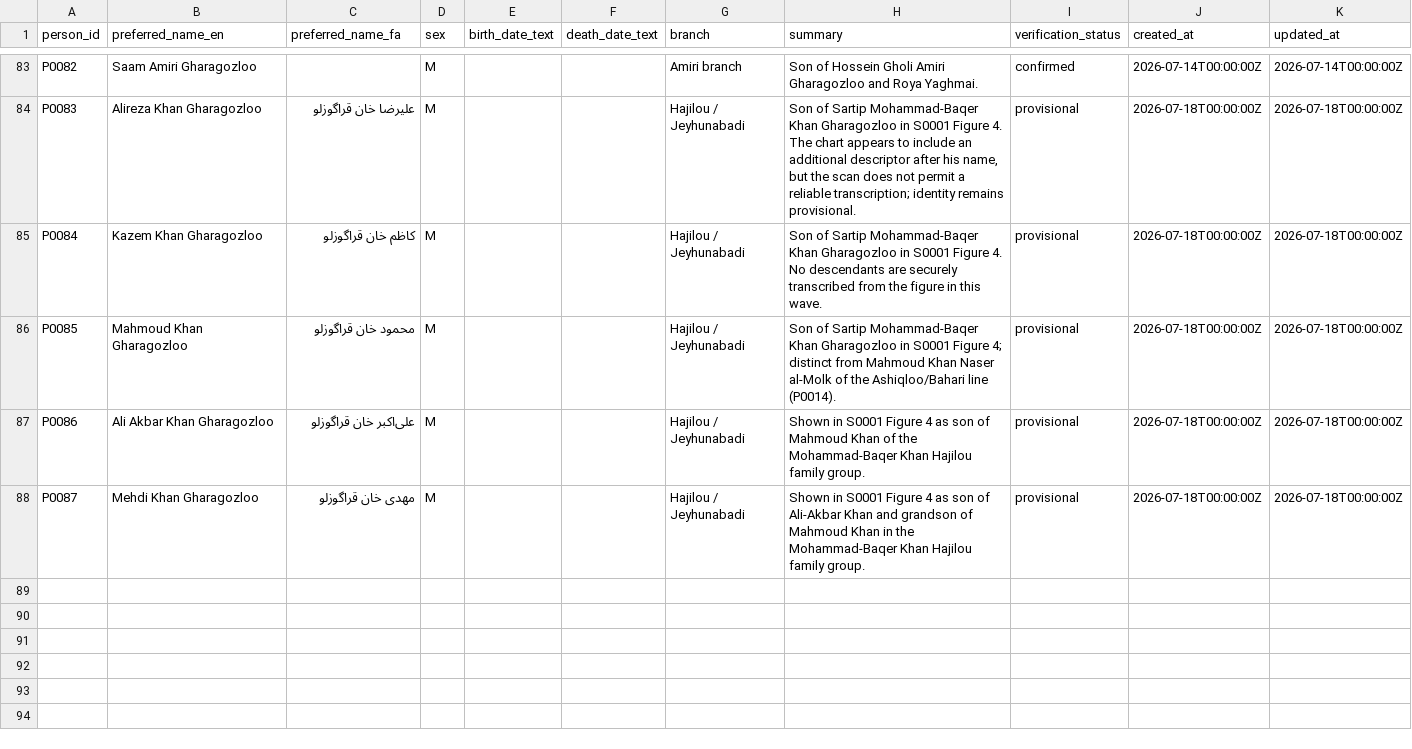
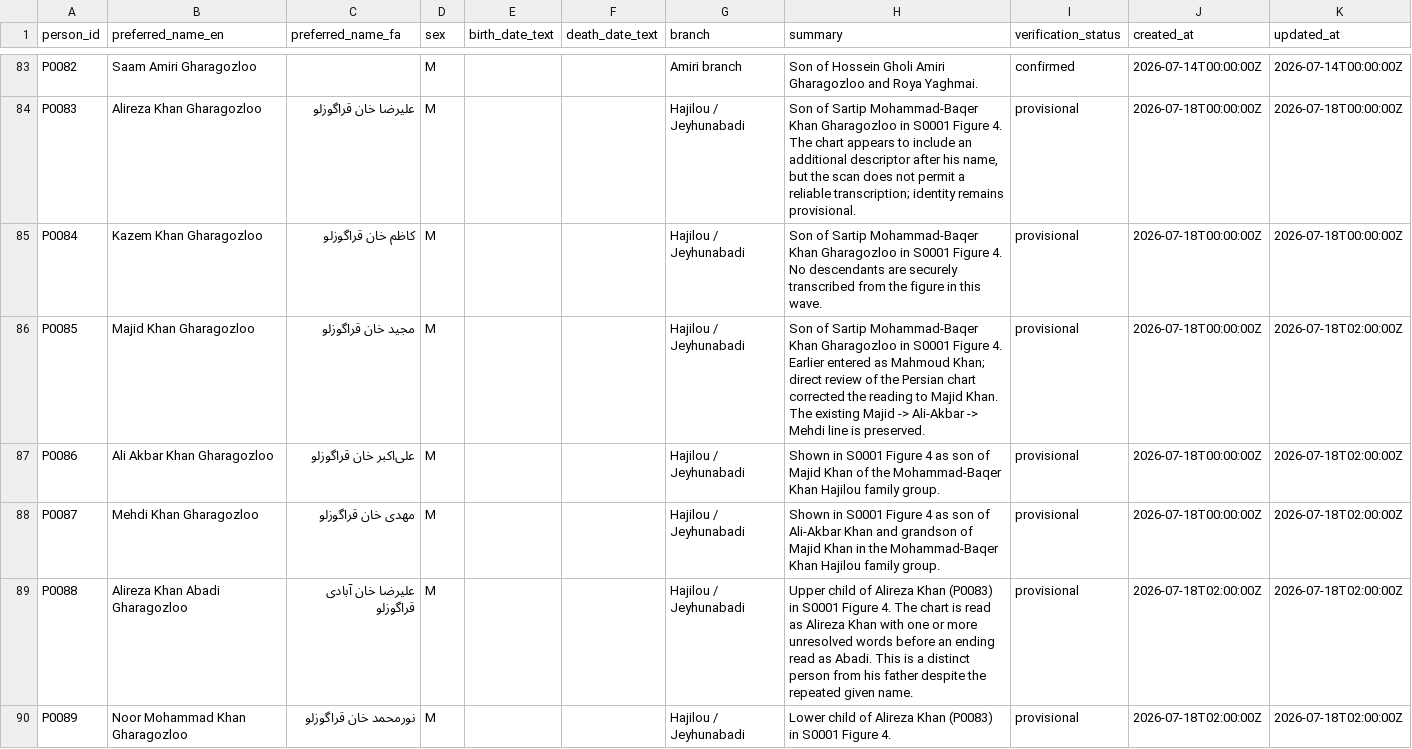
Before and after one commit to amirihoss-eng/Gharagozloo-Historical-Archive, a CSV file: Gharagozloo_Historical_Archive_v1_0_chapter3_complete/exports/persons.csv, drawn as a sheet; only a part is shown, gaps mark what is left out; the diff covers the shown part only.

Commit message:
Archive v2.6.3 - Verify Figure 4 Ali Khan Jalal al-Molk branch

```diff
--- a/Gharagozloo_Historical_Archive_v1_0_chapter3_complete/exports/persons.csv
+++ b/Gharagozloo_Historical_Archive_v1_0_chapter3_complete/exports/persons.csv
@@ -85,4 +85,6 @@ P0083,Alireza Khan Gharagozloo,علیرضا خان قراگوزلو,M,,,Hajilou
 P0084,Kazem Khan Gharagozloo,کاظم خان قراگوزلو,M,,,Hajilou / Jeyhunabadi,Son of Sartip Mohammad-Baqer Khan Gharagozloo in S0001 Figure 4. No descendants are securely transcribed from the figure in this wave.,provisional,2026-07-18T00:00:00Z,2026-07-18T00:00:00Z
-P0085,Mahmoud Khan Gharagozloo,محمود خان قراگوزلو,M,,,Hajilou / Jeyhunabadi,Son of Sartip Mohammad-Baqer Khan Gharagozloo in S0001 Figure 4; distinct from Mahmoud Khan Naser al-Molk of the Ashiqloo/Bahari line (P0014).,provisional,2026-07-18T00:00:00Z,2026-07-18T00:00:00Z
-P0086,Ali Akbar Khan Gharagozloo,علی‌اکبر خان قراگوزلو,M,,,Hajilou / Jeyhunabadi,Shown in S0001 Figure 4 as son of Mahmoud Khan of the Mohammad-Baqer Khan Hajilou family group.,provisional,2026-07-18T00:00:00Z,2026-07-18T00:00:00Z
-P0087,Mehdi Khan Gharagozloo,مهدی خان قراگوزلو,M,,,Hajilou / Jeyhunabadi,Shown in S0001 Figure 4 as son of Ali-Akbar Khan and grandson of Mahmoud Khan in the Mohammad-Baqer Khan Hajilou family group.,provisional,2026-07-18T00:00:00Z,2026-07-18T00:00:00Z
+P0085,Majid Khan Gharagozloo,مجید خان قراگوزلو,M,,,Hajilou / Jeyhunabadi,Son of Sartip Mohammad-Baqer Khan Gharagozloo in S0001 Figure 4. Earlier entered as Mahmoud Khan; direct review of the Persian chart corrected the reading to Majid Khan. The existing Majid -> Ali-Akbar -> Mehdi line is preserved.,provisional,2026-07-18T00:00:00Z,2026-07-18T02:00:00Z
+P0086,Ali Akbar Khan Gharagozloo,علی‌اکبر خان قراگوزلو,M,,,Hajilou / Jeyhunabadi,Shown in S0001 Figure 4 as son of Majid Khan of the Mohammad-Baqer Khan Hajilou family group.,provisional,2026-07-18T00:00:00Z,2026-07-18T02:00:00Z
+P0087,Mehdi Khan Gharagozloo,مهدی خان قراگوزلو,M,,,Hajilou / Jeyhunabadi,Shown in S0001 Figure 4 as son of Ali-Akbar Khan and grandson of Majid Khan in the Mohammad-Baqer Khan Hajilou family group.,provisional,2026-07-18T00:00:00Z,2026-07-18T02:00:00Z
+P0088,Alireza Khan Abadi Gharagozloo,علیرضا خان آبادی قراگوزلو,M,,,Hajilou / Jeyhunabadi,Upper child of Alireza Khan (P0083) in S0001 Figure 4. The chart is read as Alireza Khan with one or more unresolved words before an ending read as Abadi. This is a distinct person from his father despite the repeated given name.,provisional,2026-07-18T02:00:00Z,2026-07-18T02:00:00Z
+P0089,Noor Mohammad Khan Gharagozloo,نورمحمد خان قراگوزلو,M,,,Hajilou / Jeyhunabadi,Lower child of Alireza Khan (P0083) in S0001 Figure 4.,provisional,2026-07-18T02:00:00Z,2026-07-18T02:00:00Z
```
Also changed, not shown: 4 added rows elsewhere in this file, Gharagozloo_Historical_Archive_v1_0_chapter3_complete/exports/claims.csv, Gharagozloo_Historical_Archive_v1_0_chapter3_complete/exports/entity_citations.csv, 16 other files.
